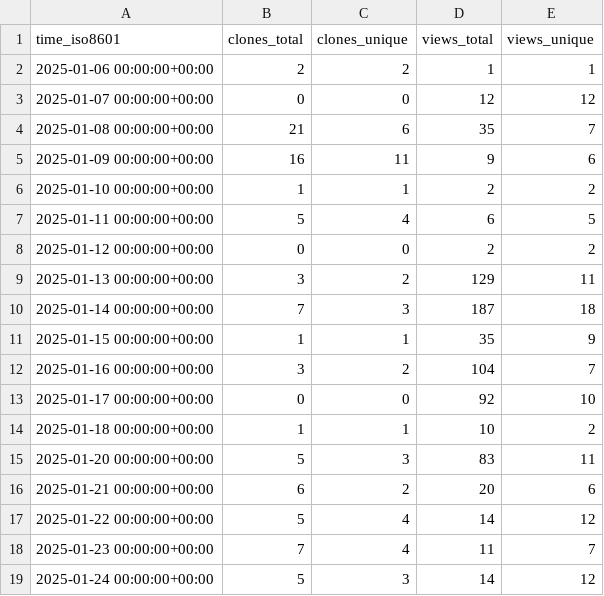
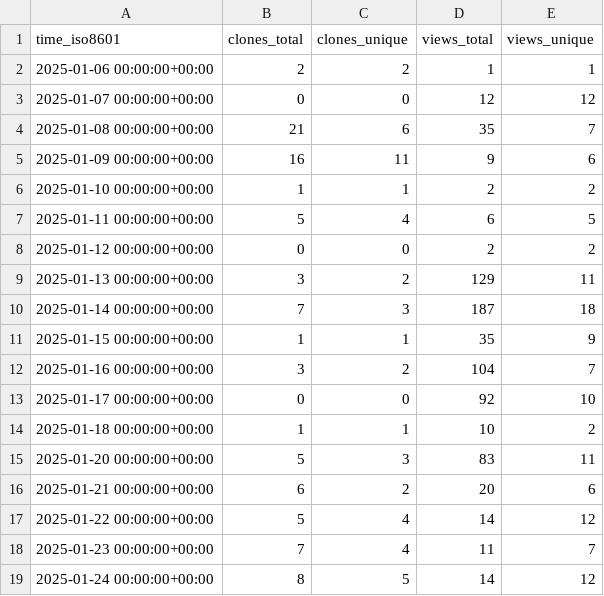
Before and after one commit to aria-ml/dataeval, a CSV file: aria-ml/dataeval/ghrs-data/views_clones_aggregate.csv, drawn as a sheet.

```diff
--- a/aria-ml/dataeval/ghrs-data/views_clones_aggregate.csv
+++ b/aria-ml/dataeval/ghrs-data/views_clones_aggregate.csv
@@ -18,2 +18,2 @@ time_iso8601,clones_total,clones_unique,views_total,views_unique
 2025-01-23 00:00:00+00:00,7,4,11,7
-2025-01-24 00:00:00+00:00,5,3,14,12
+2025-01-24 00:00:00+00:00,8,5,14,12
```
Also changed, not shown: 1 other file.
